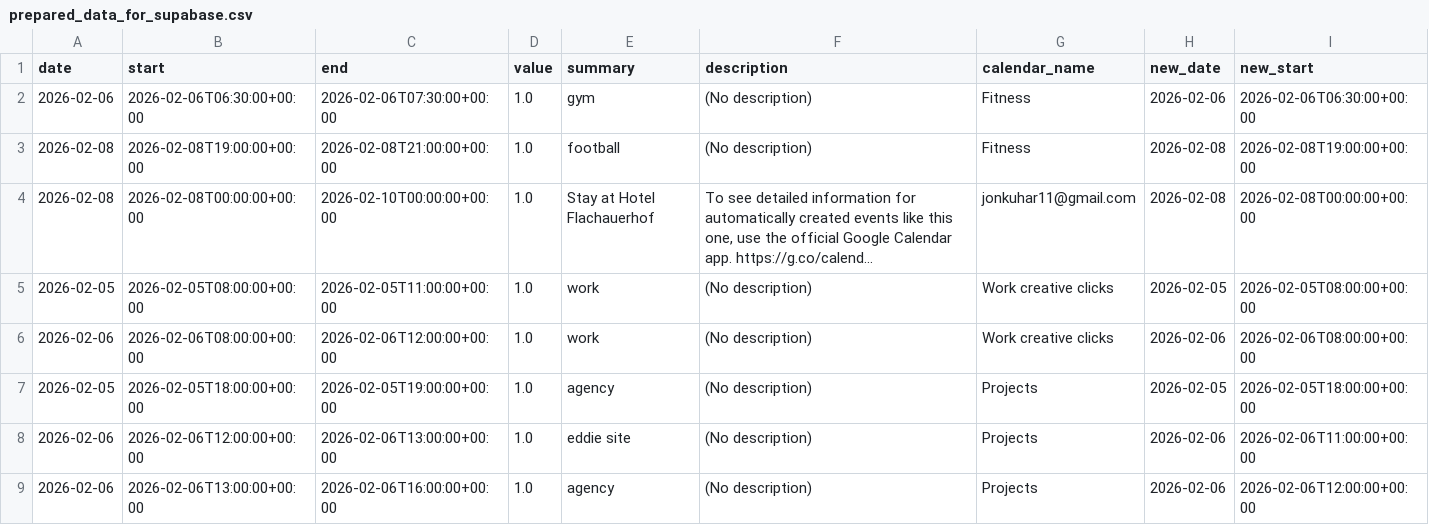
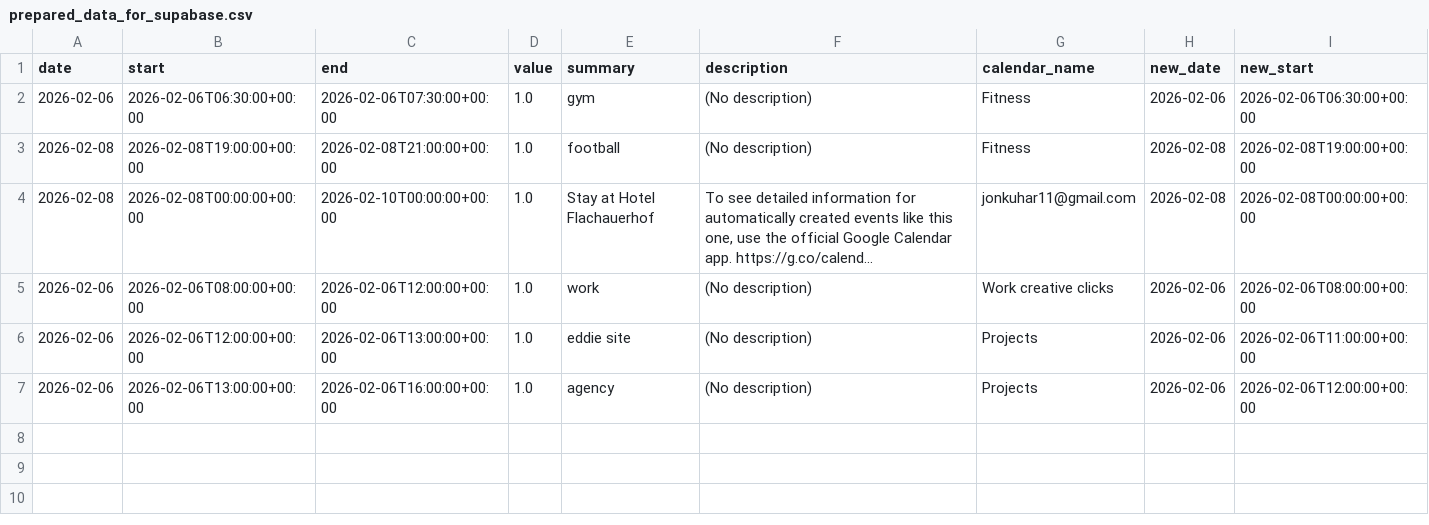
Before and after one commit to hajkuron/notion-githubchart, a CSV file: data/prepared_data_for_supabase.csv, drawn as a sheet; only a part is shown; long unchanged cells end in …; rows hold the shown columns only; the diff names each change by its address in the sheet, - before the commit and + after, or states it on an @@ line.

```diff
--- a/data/prepared_data_for_supabase.csv
+++ b/data/prepared_data_for_supabase.csv
-row 5: 2026-02-05 | 2026-02-05T08:00:00+00:00 | 2026-02-05T11:00:00+00:00 | 1.0 | work | (No description) | Work creative clicks | 2026-02-05 | 2026-02-05T08:00:00+00:00
-row 7: 2026-02-05 | 2026-02-05T18:00:00+00:00 | 2026-02-05T19:00:00+00:00 | 1.0 | agency | (No description) | Projects | 2026-02-05 | 2026-02-05T18:00:00+00:00
```
Also changed, not shown: 1 other file.
